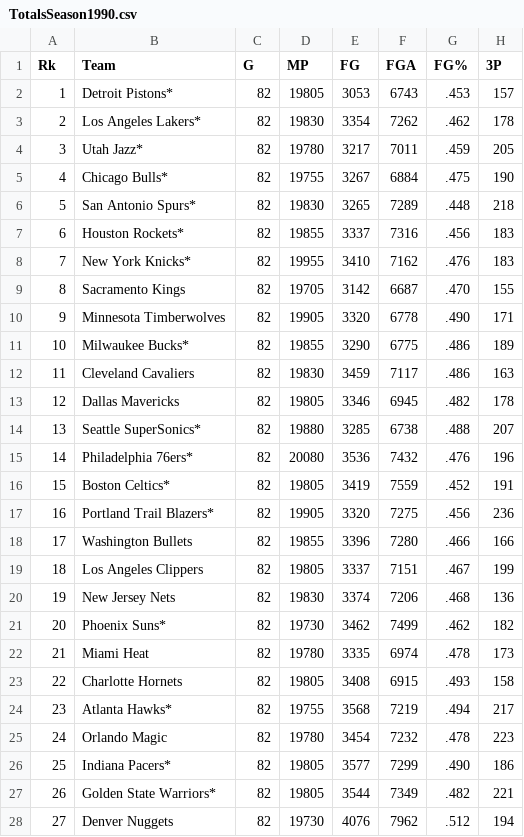
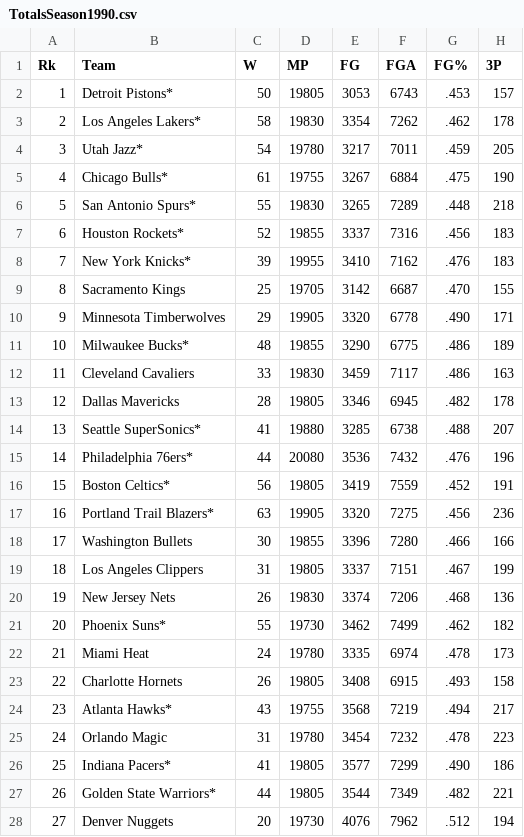
Before and after one commit to KrzysiekK2/Projekt-In-ynierski---Topologiczna-analica-danych-NBA, a CSV file: TotalsSeason1990.csv, drawn as a sheet; only a part is shown; the diff names each change by its address in the sheet, - before the commit and + after, or states it on an @@ line.

Commit message:
Update TotalsSeason1990.csv

```diff
--- a/TotalsSeason1990.csv
+++ b/TotalsSeason1990.csv
-C1: G
+C1: W
-C2 (W): 82
+C2 (W): 50
-C3 (W): 82
+C3 (W): 58
-C4 (W): 82
+C4 (W): 54
-C5 (W): 82
+C5 (W): 61
-C6 (W): 82
+C6 (W): 55
-C7 (W): 82
+C7 (W): 52
-C8 (W): 82
+C8 (W): 39
-C9 (W): 82
+C9 (W): 25
-C10 (W): 82
+C10 (W): 29
-C11 (W): 82
+C11 (W): 48
-C12 (W): 82
+C12 (W): 33
-C13 (W): 82
+C13 (W): 28
-C14 (W): 82
+C14 (W): 41
-C15 (W): 82
+C15 (W): 44
-C16 (W): 82
+C16 (W): 56
-C17 (W): 82
+C17 (W): 63
-C18 (W): 82
+C18 (W): 30
-C19 (W): 82
+C19 (W): 31
-C20 (W): 82
+C20 (W): 26
-C21 (W): 82
+C21 (W): 55
-C22 (W): 82
+C22 (W): 24
-C23 (W): 82
+C23 (W): 26
-C24 (W): 82
+C24 (W): 43
-C25 (W): 82
+C25 (W): 31
-C26 (W): 82
+C26 (W): 41
-C27 (W): 82
+C27 (W): 44
-C28 (W): 82
+C28 (W): 20
```
